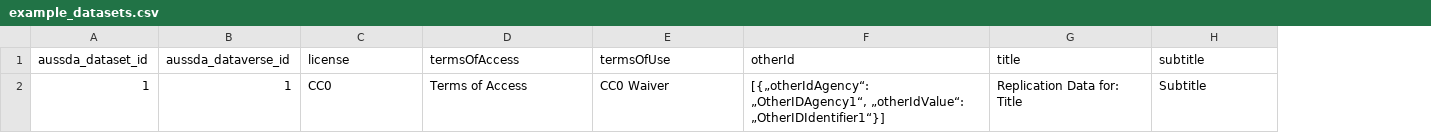
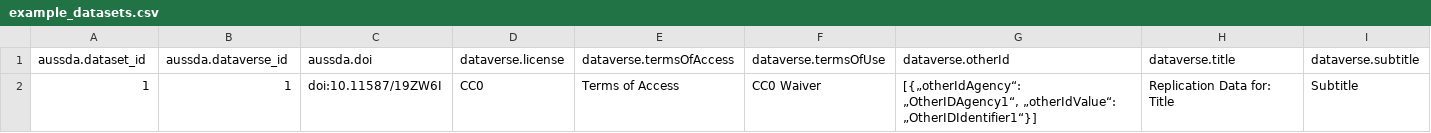
Before and after one commit to AUSSDA/pyDataverse_templates, a CSV file: csv/examples/example_datasets.csv, drawn as a sheet; only a part is shown; removed rows and columns are numbered as before the commit, all else as after; rows hold the shown columns only; the diff names each change by its address in the sheet, - before the commit and + after, or states it on an @@ line.

```diff
--- a/csv/examples/example_datasets.csv
+++ b/csv/examples/example_datasets.csv
+column C, row 2: doi:10.11587/19ZW6I
-row 1: aussda_dataset_id | aussda_dataverse_id | license | termsOfAccess | termsOfUse | otherId | title | subtitle
+row 1: aussda.dataset_id | aussda.dataverse_id | aussda.doi | dataverse.license | dataverse.termsOfAccess | dataverse.termsOfUse | dataverse.otherId | dataverse.title | dataverse.subtitle
```
Also changed, not shown: csv/examples/example_dataverses.csv, csv/template_datafiles.csv, 3 other files.
